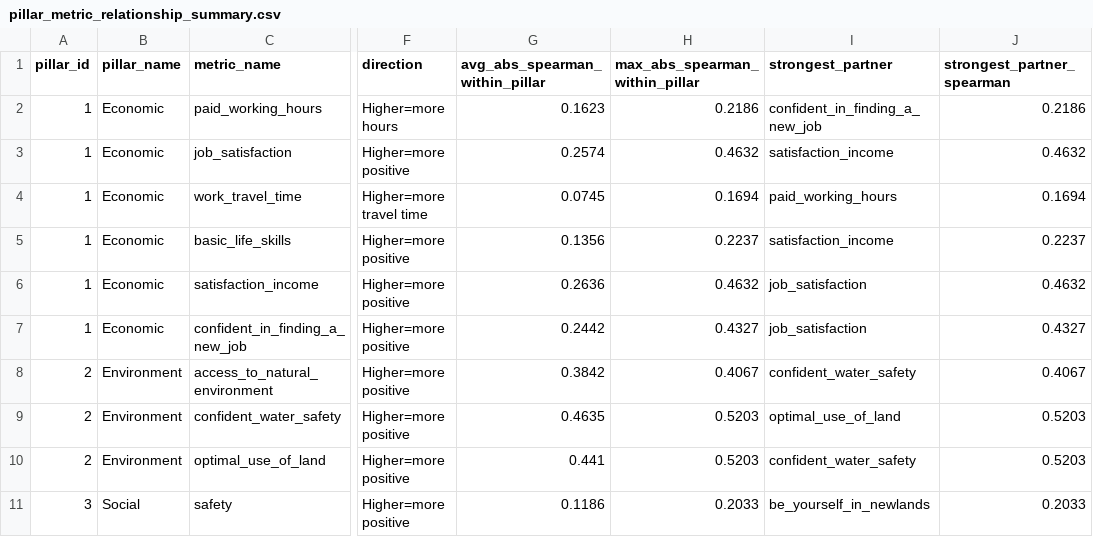
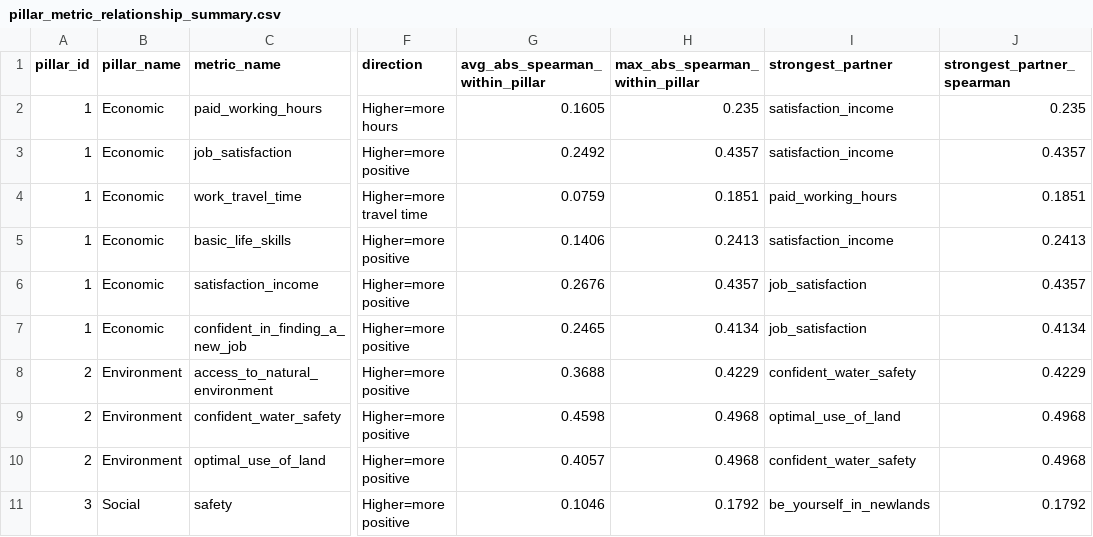
Before and after one commit to klausss30/newlands-survey-insights-forecasting, a CSV file: outputs/correlation_analysis/pillar_metric_relationship_summary.csv, drawn as a sheet; only a part is shown, gaps mark what is left out; the diff covers the shown part only; the diff names each change by its address in the sheet, - before the commit and + after, or states it on an @@ line.

```diff
--- a/outputs/correlation_analysis/pillar_metric_relationship_summary.csv
+++ b/outputs/correlation_analysis/pillar_metric_relationship_summary.csv
-G2 (avg_abs_spearman_within_pillar): 0.1623
+G2 (avg_abs_spearman_within_pillar): 0.1605
-H2 (max_abs_spearman_within_pillar): 0.2186
+H2 (max_abs_spearman_within_pillar): 0.235
-I2 (strongest_partner): confident_in_finding_a_new_job
+I2 (strongest_partner): satisfaction_income
-J2 (strongest_partner_spearman): 0.2186
+J2 (strongest_partner_spearman): 0.235
-G3 (avg_abs_spearman_within_pillar): 0.2574
+G3 (avg_abs_spearman_within_pillar): 0.2492
-H3 (max_abs_spearman_within_pillar): 0.4632
+H3 (max_abs_spearman_within_pillar): 0.4357
-J3 (strongest_partner_spearman): 0.4632
+J3 (strongest_partner_spearman): 0.4357
-G4 (avg_abs_spearman_within_pillar): 0.0745
+G4 (avg_abs_spearman_within_pillar): 0.0759
-H4 (max_abs_spearman_within_pillar): 0.1694
+H4 (max_abs_spearman_within_pillar): 0.1851
-J4 (strongest_partner_spearman): 0.1694
+J4 (strongest_partner_spearman): 0.1851
-G5 (avg_abs_spearman_within_pillar): 0.1356
+G5 (avg_abs_spearman_within_pillar): 0.1406
-H5 (max_abs_spearman_within_pillar): 0.2237
+H5 (max_abs_spearman_within_pillar): 0.2413
-J5 (strongest_partner_spearman): 0.2237
+J5 (strongest_partner_spearman): 0.2413
-G6 (avg_abs_spearman_within_pillar): 0.2636
+G6 (avg_abs_spearman_within_pillar): 0.2676
-H6 (max_abs_spearman_within_pillar): 0.4632
+H6 (max_abs_spearman_within_pillar): 0.4357
-J6 (strongest_partner_spearman): 0.4632
+J6 (strongest_partner_spearman): 0.4357
-G7 (avg_abs_spearman_within_pillar): 0.2442
+G7 (avg_abs_spearman_within_pillar): 0.2465
-H7 (max_abs_spearman_within_pillar): 0.4327
+H7 (max_abs_spearman_within_pillar): 0.4134
-J7 (strongest_partner_spearman): 0.4327
+J7 (strongest_partner_spearman): 0.4134
-G8 (avg_abs_spearman_within_pillar): 0.3842
+G8 (avg_abs_spearman_within_pillar): 0.3688
-H8 (max_abs_spearman_within_pillar): 0.4067
+H8 (max_abs_spearman_within_pillar): 0.4229
-J8 (strongest_partner_spearman): 0.4067
+J8 (strongest_partner_spearman): 0.4229
-G9 (avg_abs_spearman_within_pillar): 0.4635
+G9 (avg_abs_spearman_within_pillar): 0.4598
-H9:H10 (max_abs_spearman_within_pillar): 0.5203
+H9:H10 (max_abs_spearman_within_pillar): 0.4968
-J9:J10 (strongest_partner_spearman): 0.5203
+J9:J10 (strongest_partner_spearman): 0.4968
-G10 (avg_abs_spearman_within_pillar): 0.441
+G10 (avg_abs_spearman_within_pillar): 0.4057
-G11 (avg_abs_spearman_within_pillar): 0.1186
+G11 (avg_abs_spearman_within_pillar): 0.1046
-H11 (max_abs_spearman_within_pillar): 0.2033
+H11 (max_abs_spearman_within_pillar): 0.1792
-J11 (strongest_partner_spearman): 0.2033
+J11 (strongest_partner_spearman): 0.1792
```
Also changed, not shown: 99 edited cells elsewhere in this file, data/processed/qc_summary.csv, outputs/correlation_analysis/pillar_correlation_pairs.csv, 14 other files.
